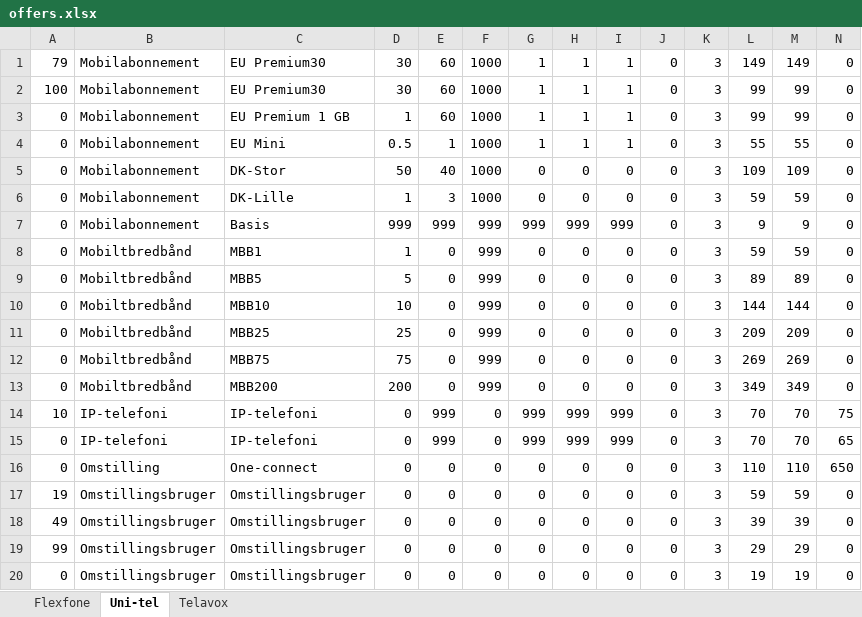
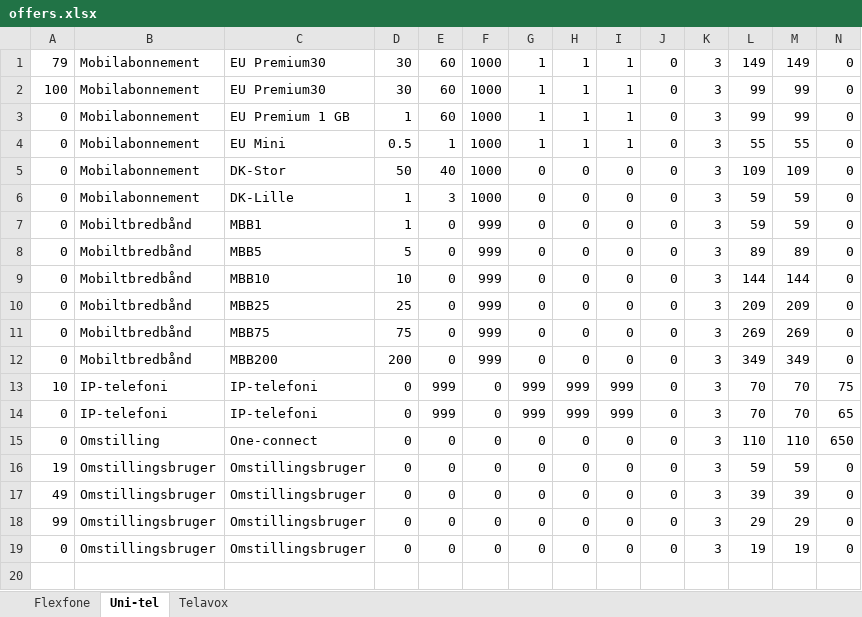
Before and after one commit to krithi-kondana/Nodetess, an Excel workbook: csv-offers/offers.xlsx, sheet Uni-tel, drawn as a sheet; only a part is shown; values as stored, in another font and other column widths than the file's, no borders; rows hold the shown columns only; the diff names each change by its address in the sheet, - before the commit and + after, or states it on an @@ line.

```diff
--- a/csv-offers/offers.xlsx (sheet Uni-tel)
+++ b/csv-offers/offers.xlsx (sheet Uni-tel)
-row 7: 0 | Mobilabonnement | Basis | 999 | 999 | 999 | 999 | 999 | 999 | 0 | 3 | 9 | 9 | 0
```
Also changed, not shown: sheet Flexfone.
